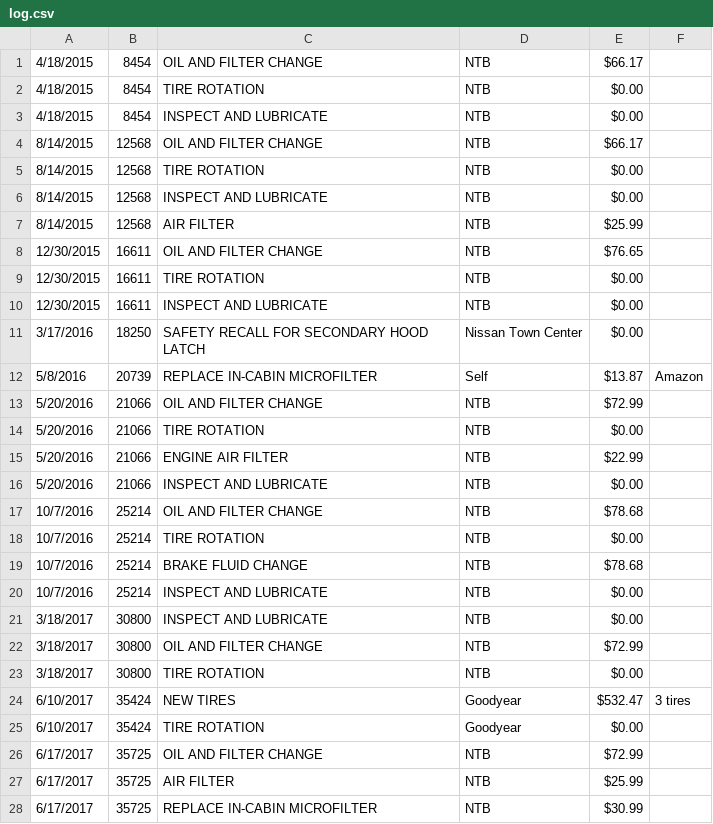
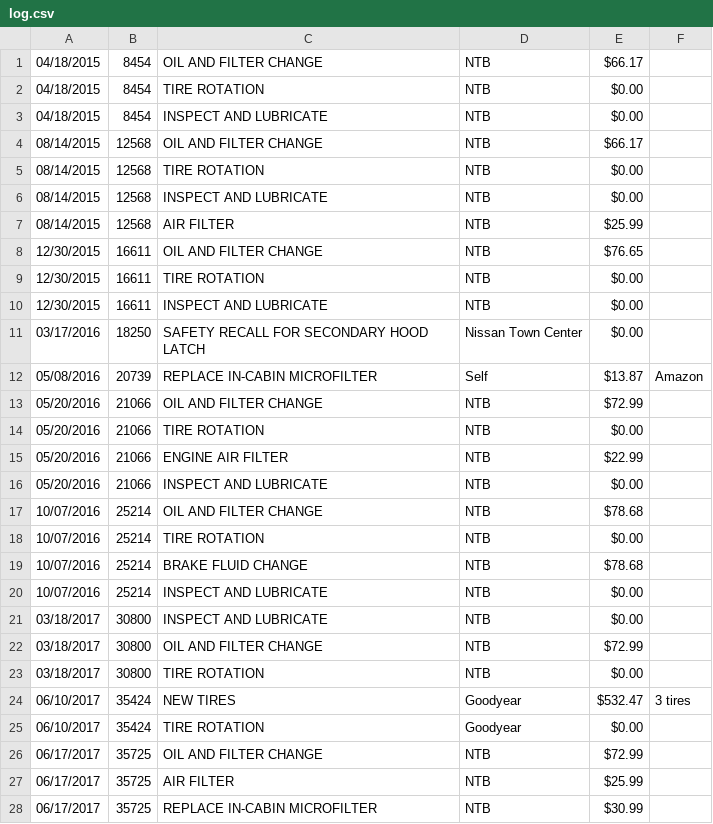
Before and after one commit to kenbutler/vehicle-maintenance, a CSV file: garage/log.csv, drawn as a sheet; only a part is shown; the diff covers the shown part only.

```diff
--- a/garage/log.csv
+++ b/garage/log.csv
@@ -1,8 +1,8 @@
-4/18/2015,8454,OIL AND FILTER CHANGE,NTB,$66.17 ,
-4/18/2015,8454,TIRE ROTATION,NTB,$0.00 ,
-4/18/2015,8454,INSPECT AND LUBRICATE,NTB,$0.00 ,
-8/14/2015,12568,OIL AND FILTER CHANGE,NTB,$66.17 ,
-8/14/2015,12568,TIRE ROTATION,NTB,$0.00 ,
-8/14/2015,12568,INSPECT AND LUBRICATE,NTB,$0.00 ,
-8/14/2015,12568,AIR FILTER,NTB,$25.99 ,
+04/18/2015,8454,OIL AND FILTER CHANGE,NTB,$66.17 ,
+04/18/2015,8454,TIRE ROTATION,NTB,$0.00 ,
+04/18/2015,8454,INSPECT AND LUBRICATE,NTB,$0.00 ,
+08/14/2015,12568,OIL AND FILTER CHANGE,NTB,$66.17 ,
+08/14/2015,12568,TIRE ROTATION,NTB,$0.00 ,
+08/14/2015,12568,INSPECT AND LUBRICATE,NTB,$0.00 ,
+08/14/2015,12568,AIR FILTER,NTB,$25.99 ,
 12/30/2015,16611,OIL AND FILTER CHANGE,NTB,$76.65 ,
@@ -10,19 +10,19 @@
 12/30/2015,16611,INSPECT AND LUBRICATE,NTB,$0.00 ,
-3/17/2016,18250,SAFETY RECALL FOR SECONDARY HOOD LATCH,Nissan Town Center,$0.00 ,
-5/8/2016,20739,REPLACE IN-CABIN MICROFILTER,Self,$13.87 ,Amazon
-5/20/2016,21066,OIL AND FILTER CHANGE,NTB,$72.99 ,
-5/20/2016,21066,TIRE ROTATION,NTB,$0.00 ,
-5/20/2016,21066,ENGINE AIR FILTER,NTB,$22.99 ,
-5/20/2016,21066,INSPECT AND LUBRICATE,NTB,$0.00 ,
-10/7/2016,25214,OIL AND FILTER CHANGE,NTB,$78.68 ,
-10/7/2016,25214,TIRE ROTATION,NTB,$0.00 ,
-10/7/2016,25214,BRAKE FLUID CHANGE,NTB,$78.68 ,
-10/7/2016,25214,INSPECT AND LUBRICATE,NTB,$0.00 ,
-3/18/2017,30800,INSPECT AND LUBRICATE,NTB,$0.00 ,
-3/18/2017,30800,OIL AND FILTER CHANGE,NTB,$72.99 ,
-3/18/2017,30800,TIRE ROTATION,NTB,$0.00 ,
-6/10/2017,35424,NEW TIRES,Goodyear,$532.47 ,3 tires
-6/10/2017,35424,TIRE ROTATION,Goodyear,$0.00 ,
-6/17/2017,35725,OIL AND FILTER CHANGE,NTB,$72.99 ,
-6/17/2017,35725,AIR FILTER,NTB,$25.99 ,
-6/17/2017,35725,REPLACE IN-CABIN MICROFILTER,NTB,$30.99 ,
+03/17/2016,18250,SAFETY RECALL FOR SECONDARY HOOD LATCH,Nissan Town Center,$0.00 ,
+05/08/2016,20739,REPLACE IN-CABIN MICROFILTER,Self,$13.87 ,Amazon
+05/20/2016,21066,OIL AND FILTER CHANGE,NTB,$72.99 ,
+05/20/2016,21066,TIRE ROTATION,NTB,$0.00 ,
+05/20/2016,21066,ENGINE AIR FILTER,NTB,$22.99 ,
+05/20/2016,21066,INSPECT AND LUBRICATE,NTB,$0.00 ,
+10/07/2016,25214,OIL AND FILTER CHANGE,NTB,$78.68 ,
+10/07/2016,25214,TIRE ROTATION,NTB,$0.00 ,
+10/07/2016,25214,BRAKE FLUID CHANGE,NTB,$78.68 ,
+10/07/2016,25214,INSPECT AND LUBRICATE,NTB,$0.00 ,
+03/18/2017,30800,INSPECT AND LUBRICATE,NTB,$0.00 ,
+03/18/2017,30800,OIL AND FILTER CHANGE,NTB,$72.99 ,
+03/18/2017,30800,TIRE ROTATION,NTB,$0.00 ,
+06/10/2017,35424,NEW TIRES,Goodyear,$532.47 ,3 tires
+06/10/2017,35424,TIRE ROTATION,Goodyear,$0.00 ,
+06/17/2017,35725,OIL AND FILTER CHANGE,NTB,$72.99 ,
+06/17/2017,35725,AIR FILTER,NTB,$25.99 ,
+06/17/2017,35725,REPLACE IN-CABIN MICROFILTER,NTB,$30.99 ,
```
Also changed, not shown: 6 edited cells elsewhere in this file, 5 other files.
